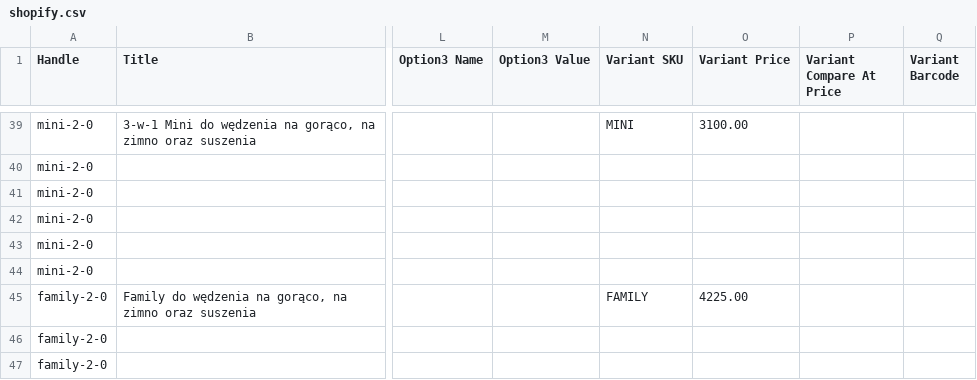
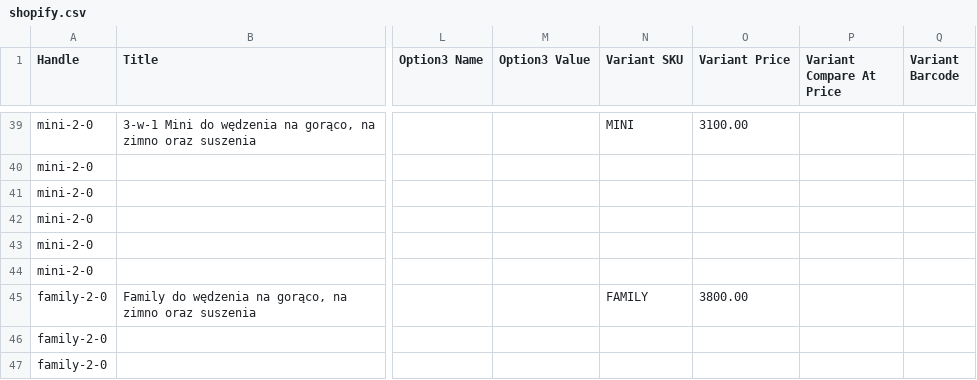
Before and after one commit to Mykhailo-Vorona/drevos-dealer-feeds, a CSV file: pl/shopify.csv, drawn as a sheet; only a part is shown, gaps mark what is left out; the diff names each change by its address in the sheet, - before the commit and + after, or states it on an @@ line.

```diff
--- a/pl/shopify.csv
+++ b/pl/shopify.csv
-O45 (Variant Price): 4225.00
+O45 (Variant Price): 3800.00
```
Also changed, not shown: de/shopify.csv, de/woocommerce.csv, 10 other files.
